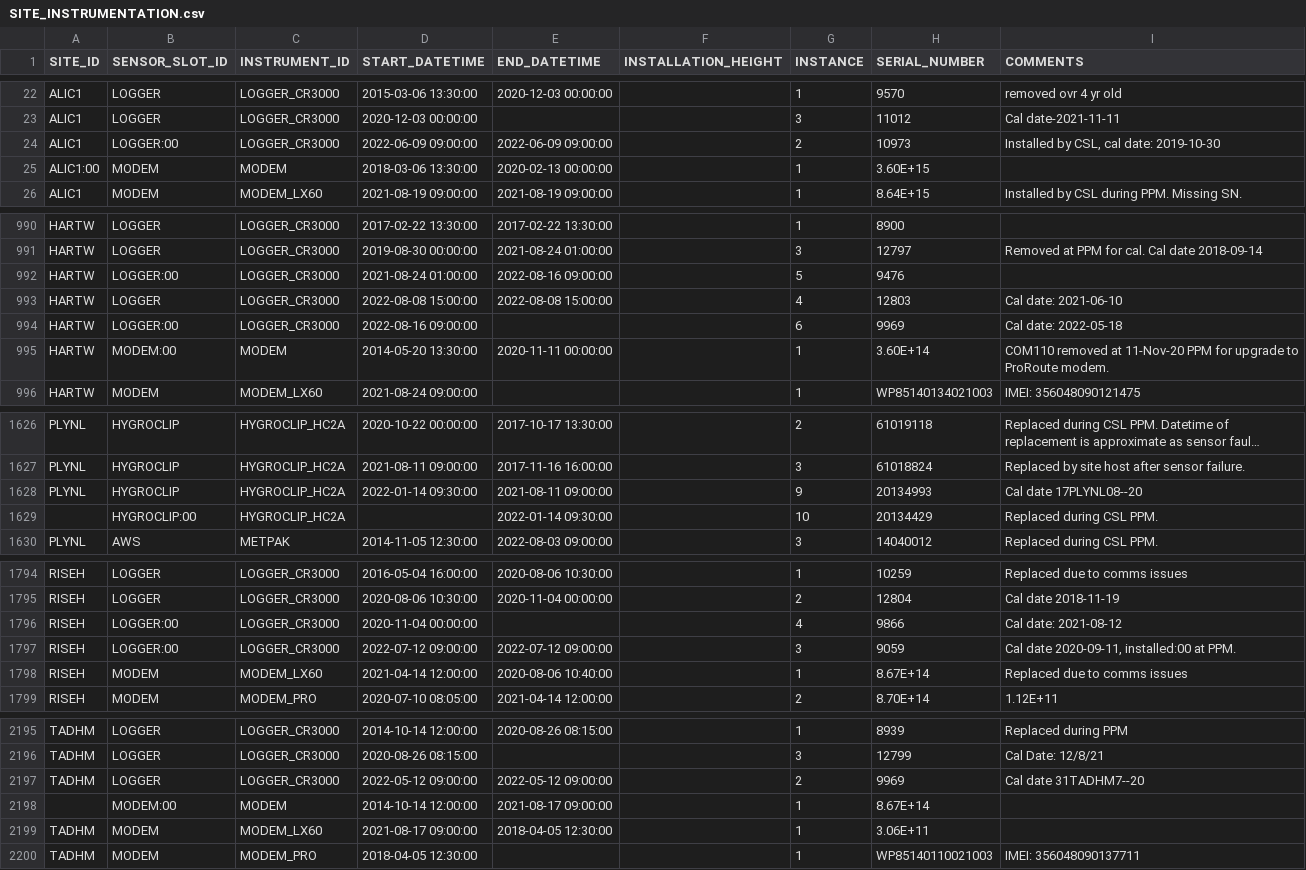
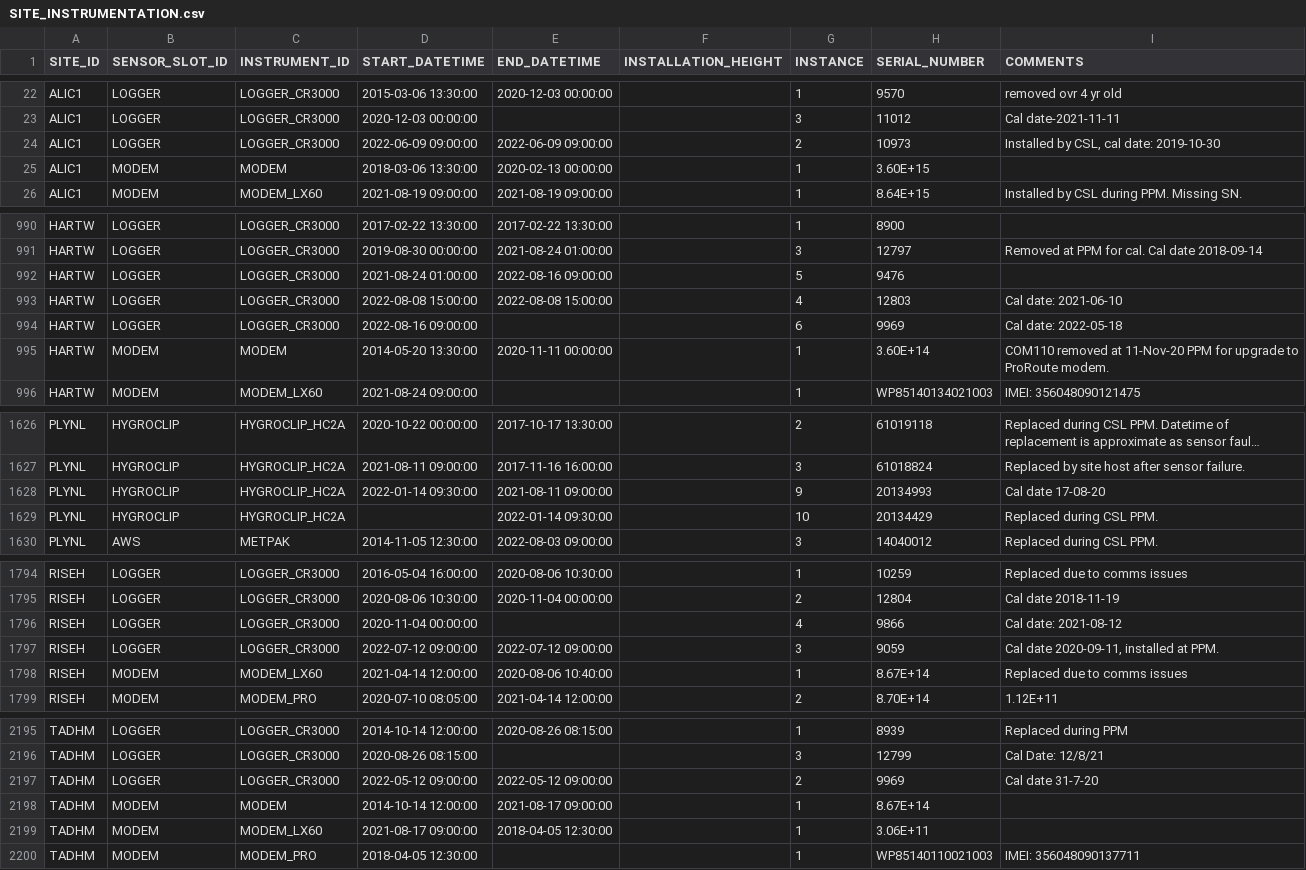
Before and after one commit to NERC-CEH/fdri-discovery, a CSV file: sample_data/src/SITE_INSTRUMENTATION.csv, drawn as a sheet; only a part is shown, gaps mark what is left out; long unchanged cells end in …; the diff covers the shown part only; the diff names each change by its address in the sheet, - before the commit and + after, or states it on an @@ line.

```diff
--- a/sample_data/src/SITE_INSTRUMENTATION.csv
+++ b/sample_data/src/SITE_INSTRUMENTATION.csv
-B24 (SENSOR_SLOT_ID): LOGGER:00
+B24 (SENSOR_SLOT_ID): LOGGER
-A25 (SITE_ID): ALIC1:00
+A25 (SITE_ID): ALIC1
-B992 (SENSOR_SLOT_ID): LOGGER:00
+B992 (SENSOR_SLOT_ID): LOGGER
-B994 (SENSOR_SLOT_ID): LOGGER:00
+B994 (SENSOR_SLOT_ID): LOGGER
-B995 (SENSOR_SLOT_ID): MODEM:00
+B995 (SENSOR_SLOT_ID): MODEM
-I1628 (COMMENTS): Cal date 17PLYNL08--20
+I1628 (COMMENTS): Cal date 17-08-20
-A1629 (SITE_ID): (empty)
+A1629 (SITE_ID): PLYNL
-B1629 (SENSOR_SLOT_ID): HYGROCLIP:00
+B1629 (SENSOR_SLOT_ID): HYGROCLIP
-B1796:B1797 (SENSOR_SLOT_ID): LOGGER:00
+B1796:B1797 (SENSOR_SLOT_ID): LOGGER
-I1797 (COMMENTS): Cal date 2020-09-11, installed:00 at PPM.
+I1797 (COMMENTS): Cal date 2020-09-11, installed at PPM.
-I2197 (COMMENTS): Cal date 31TADHM7--20
+I2197 (COMMENTS): Cal date 31-7-20
-A2198 (SITE_ID): (empty)
+A2198 (SITE_ID): TADHM
-B2198 (SENSOR_SLOT_ID): MODEM:00
+B2198 (SENSOR_SLOT_ID): MODEM
```
Also changed, not shown: 85 edited cells elsewhere in this file.
